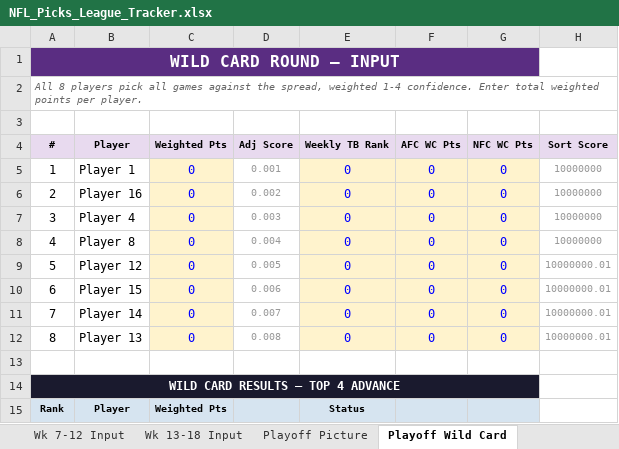
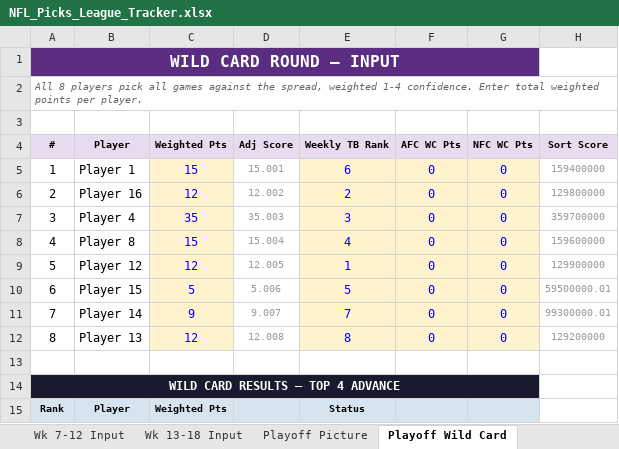
Before and after one commit to eloeser-1147/NFL-Picks-League, an Excel workbook: NFL_Picks_League_Tracker.xlsx, sheet Playoff Wild Card, drawn as a sheet; only a part is shown; values as stored, in another font and other column widths than the file's, no borders; the diff covers the shown part only; the diff names each change by its address in the sheet, - before the commit and + after, or states it on an @@ line.

Commit message:
Update NFL_Picks_League_Tracker.xlsx

```diff
--- a/NFL_Picks_League_Tracker.xlsx (sheet Playoff Wild Card)
+++ b/NFL_Picks_League_Tracker.xlsx (sheet Playoff Wild Card)
-C5 (Weighted Pts): 0
+C5 (Weighted Pts): 15
-D5 (Adj Score): 0.001
+D5 (Adj Score): 15.001
-E5 (Weekly TB Rank): 0
+E5 (Weekly TB Rank): 6
-H5 (Sort Score): 10000000
+H5 (Sort Score): 159400000
-C6 (Weighted Pts): 0
+C6 (Weighted Pts): 12
-D6 (Adj Score): 0.002
+D6 (Adj Score): 12.002
-E6 (Weekly TB Rank): 0
+E6 (Weekly TB Rank): 2
-H6 (Sort Score): 10000000
+H6 (Sort Score): 129800000
-C7 (Weighted Pts): 0
+C7 (Weighted Pts): 35
-D7 (Adj Score): 0.003
+D7 (Adj Score): 35.003
-E7 (Weekly TB Rank): 0
+E7 (Weekly TB Rank): 3
-H7 (Sort Score): 10000000
+H7 (Sort Score): 359700000
-C8 (Weighted Pts): 0
+C8 (Weighted Pts): 15
-D8 (Adj Score): 0.004
+D8 (Adj Score): 15.004
-E8 (Weekly TB Rank): 0
+E8 (Weekly TB Rank): 4
-H8 (Sort Score): 10000000
+H8 (Sort Score): 159600000
-C9 (Weighted Pts): 0
+C9 (Weighted Pts): 12
-D9 (Adj Score): 0.005
+D9 (Adj Score): 12.005
-E9 (Weekly TB Rank): 0
+E9 (Weekly TB Rank): 1
-H9 (Sort Score): 10000000.01
+H9 (Sort Score): 129900000
-C10 (Weighted Pts): 0
+C10 (Weighted Pts): 5
-D10 (Adj Score): 0.006
+D10 (Adj Score): 5.006
-E10 (Weekly TB Rank): 0
+E10 (Weekly TB Rank): 5
-H10 (Sort Score): 10000000.01
+H10 (Sort Score): 59500000.01
-C11 (Weighted Pts): 0
+C11 (Weighted Pts): 9
-D11 (Adj Score): 0.007
+D11 (Adj Score): 9.007
-E11 (Weekly TB Rank): 0
+E11 (Weekly TB Rank): 7
-H11 (Sort Score): 10000000.01
+H11 (Sort Score): 99300000.01
-C12 (Weighted Pts): 0
+C12 (Weighted Pts): 12
-D12 (Adj Score): 0.008
+D12 (Adj Score): 12.008
-E12 (Weekly TB Rank): 0
+E12 (Weekly TB Rank): 8
-H12 (Sort Score): 10000000.01
+H12 (Sort Score): 129200000
```
Also changed, not shown: 15 edited cells elsewhere in this sheet, sheet Playoff Finals, sheet Playoff Picture.
